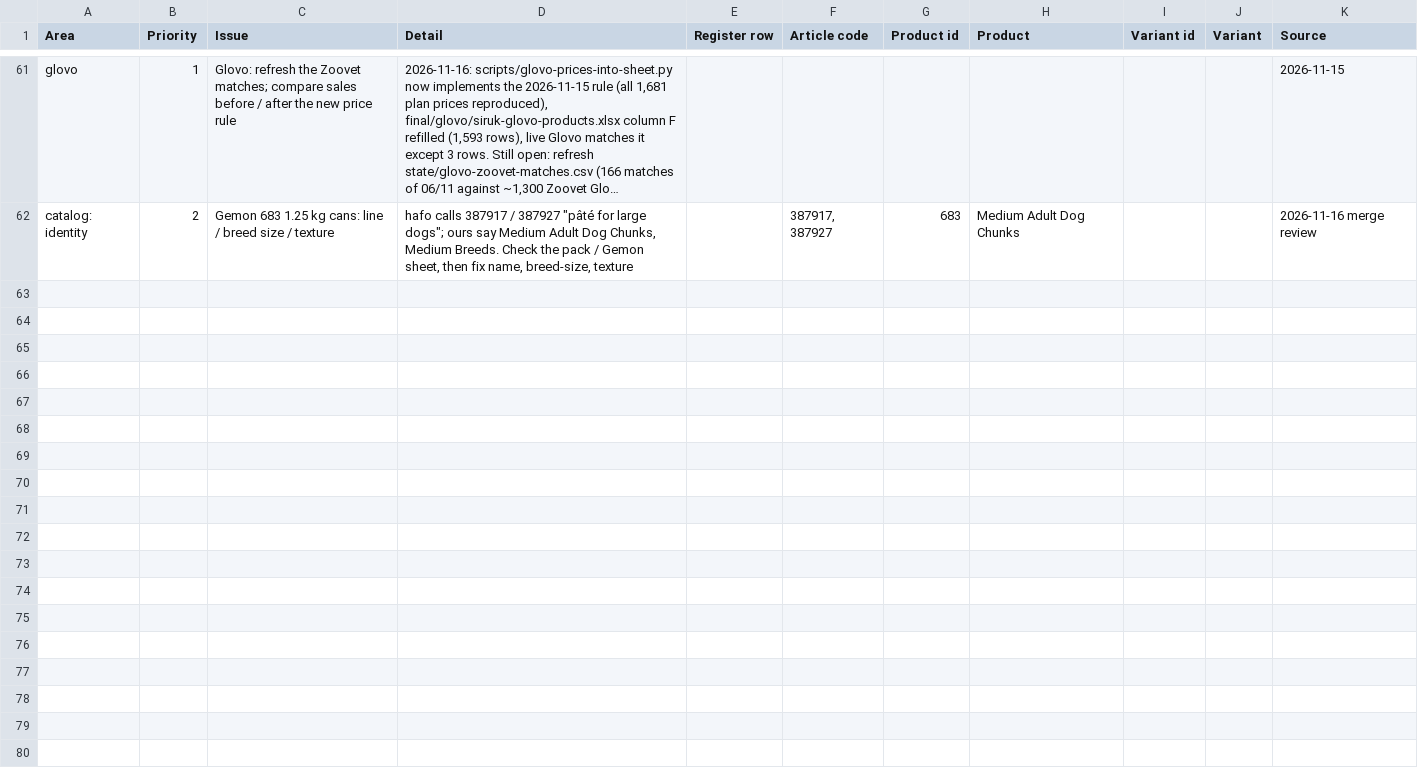
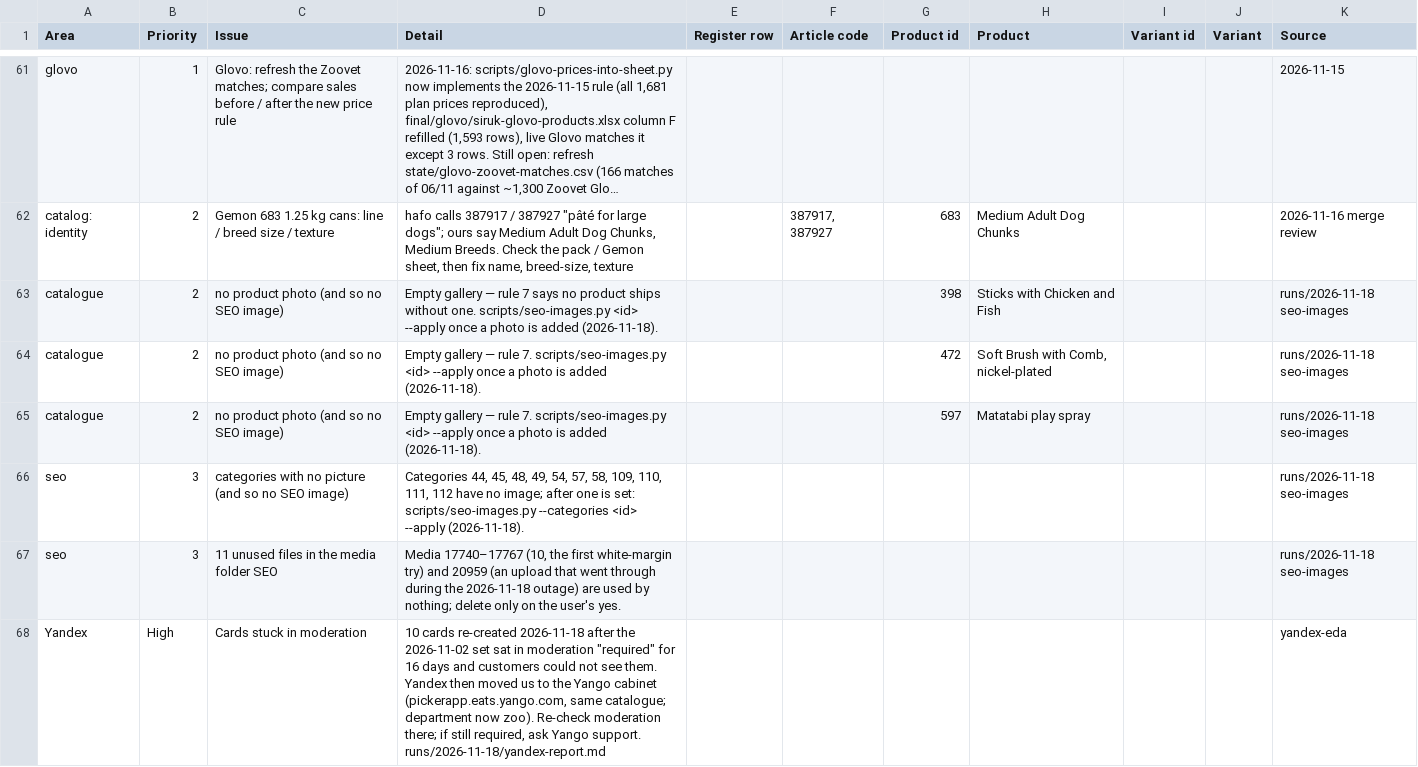
Before and after one commit to EricKhosro/siruk-claude, a CSV file: state/open-items.csv, drawn as a sheet; only a part is shown, gaps mark what is left out; long unchanged cells end in …; the diff names each change by its address in the sheet, - before the commit and + after, or states it on an @@ line.

```diff
--- a/state/open-items.csv
+++ b/state/open-items.csv
+row 63: catalogue | 2 | no product photo (and so no SEO image) | Empty gallery — rule 7 says no product ships without one. scripts/seo-images.py <id> --apply once a photo is added (2026-11-18). |  |  | 398 | Sticks with Chicken and Fish |  |  | runs/2026-11-18 seo-images
+row 64: catalogue | 2 | no product photo (and so no SEO image) | Empty gallery — rule 7. scripts/seo-images.py <id> --apply once a photo is added (2026-11-18). |  |  | 472 | Soft Brush with Comb, nickel-plated |  |  | runs/2026-11-18 seo-images
+row 65: catalogue | 2 | no product photo (and so no SEO image) | Empty gallery — rule 7. scripts/seo-images.py <id> --apply once a photo is added (2026-11-18). |  |  | 597 | Matatabi play spray |  |  | runs/2026-11-18 seo-images
+row 66: seo | 3 | categories with no picture (and so no SEO image) | Categories 44, 45, 48, 49, 54, 57, 58, 109, 110, 111, 112 have no image; after one is set: scripts/seo-images.py --categories <id> --apply (2026-11-18). |  |  |  |  |  |  | runs/2026-11-18 seo-images
+row 67: seo | 3 | 11 unused files in the media folder SEO | Media 17740–17767 (10, the first white-margin try) and 20959 (an upload that went through during the 2026-11-18 outage) are used by nothing; delete only on the user's yes. |  |  |  |  |  |  | runs/2026-11-18 seo-images
+row 68: Yandex | High | Cards stuck in moderation | 10 cards re-created 2026-11-18 after the 2026-11-02 set sat in moderation "required" for 16 days and customers could not see them. Yandex then moved us to the Yango cabinet (pickerapp.eats.yango.com, same catalogue; department now zoo). Re-check moderation there; if still required, ask Yango support. runs/2026-11-18/yandex-report.md |  |  |  |  |  |  | yandex-eda
```
Also changed, not shown: 3 other files.
